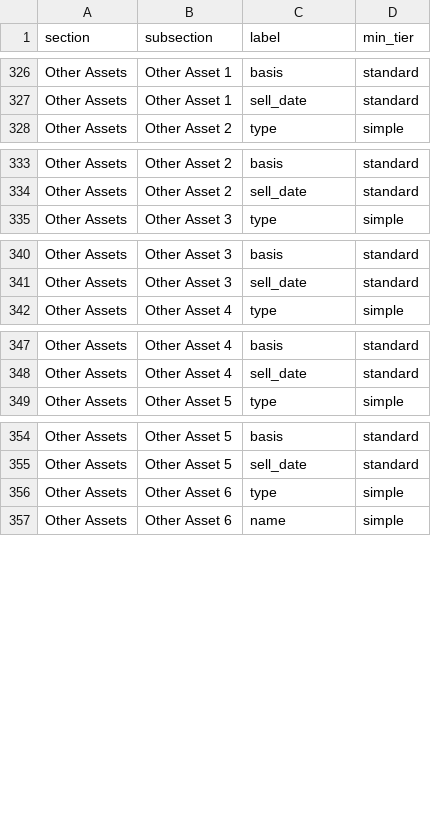
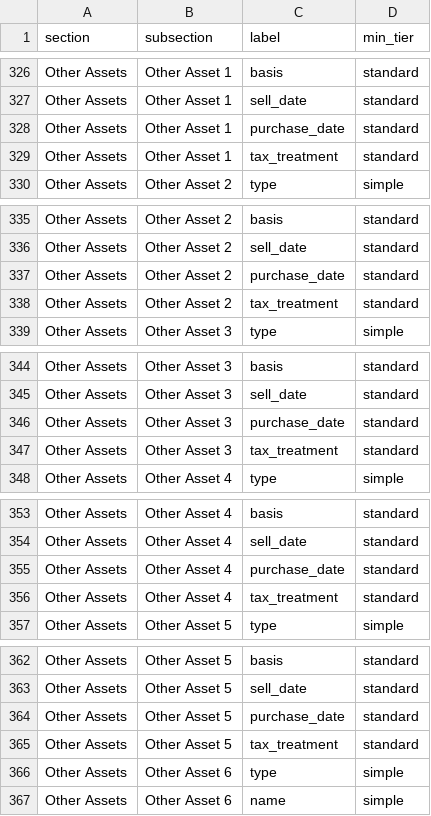
Before and after one commit to matthartzman/retirement_system, a CSV file: reference_src/field_tiers.csv, drawn as a sheet; only a part is shown, gaps mark what is left out; the diff covers the shown part only; the diff names each change by its address in the sheet, - before the commit and + after, or states it on an @@ line.

```diff
--- a/reference_src/field_tiers.csv
+++ b/reference_src/field_tiers.csv
+row 328: Other Assets | Other Asset 1 | purchase_date | standard
+row 329: Other Assets | Other Asset 1 | tax_treatment | standard
+row 337: Other Assets | Other Asset 2 | purchase_date | standard
+row 338: Other Assets | Other Asset 2 | tax_treatment | standard
+row 346: Other Assets | Other Asset 3 | purchase_date | standard
+row 347: Other Assets | Other Asset 3 | tax_treatment | standard
+row 355: Other Assets | Other Asset 4 | purchase_date | standard
+row 356: Other Assets | Other Asset 4 | tax_treatment | standard
+row 364: Other Assets | Other Asset 5 | purchase_date | standard
+row 365: Other Assets | Other Asset 5 | tax_treatment | standard
```
Also changed, not shown: 30 added rows elsewhere in this file, 12 other files.
